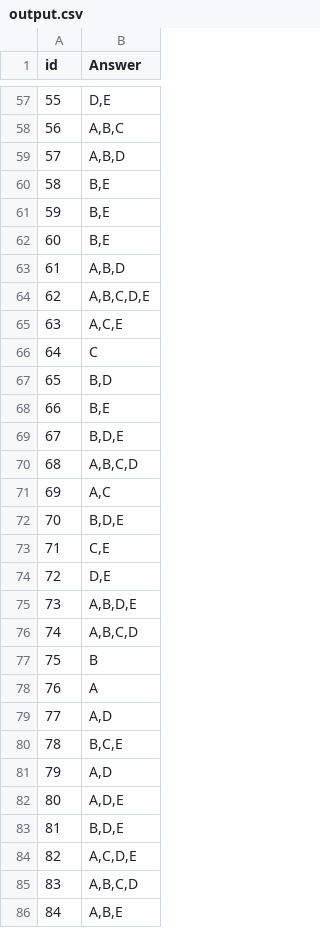
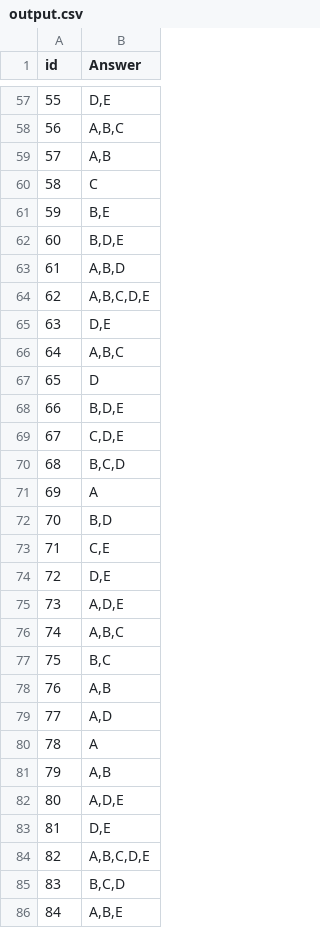
Before and after one commit to sokolegg/am_hackathon, a CSV file: output.csv, drawn as a sheet; only a part is shown, gaps mark what is left out; the diff covers the shown part only.

Commit message:
Added answers from claude

```diff
--- a/output.csv
+++ b/output.csv
@@ -58,29 +58,29 @@ id,Answer
 56,"A,B,C"
-57,"A,B,D"
-58,"B,E"
+57,"A,B"
+58,"C"
 59,"B,E"
-60,"B,E"
+60,"B,D,E"
 61,"A,B,D"
 62,"A,B,C,D,E"
-63,"A,C,E"
-64,C
-65,"B,D"
-66,"B,E"
-67,"B,D,E"
-68,"A,B,C,D"
-69,"A,C"
-70,"B,D,E"
+63,"D,E"
+64,"A,B,C"
+65,"D"
+66,"B,D,E"
+67,"C,D,E"
+68,"B,C,D"
+69,"A"
+70,"B,D"
 71,"C,E"
 72,"D,E"
-73,"A,B,D,E"
-74,"A,B,C,D"
-75,B
-76,A
+73,"A,D,E"
+74,"A,B,C"
+75,"B,C"
+76,"A,B"
 77,"A,D"
-78,"B,C,E"
-79,"A,D"
+78,"A"
+79,"A,B"
 80,"A,D,E"
-81,"B,D,E"
-82,"A,C,D,E"
-83,"A,B,C,D"
+81,"D,E"
+82,"A,B,C,D,E"
+83,"B,C,D"
 84,"A,B,E"
```
Also changed, not shown: 51 edited cells elsewhere in this file.
